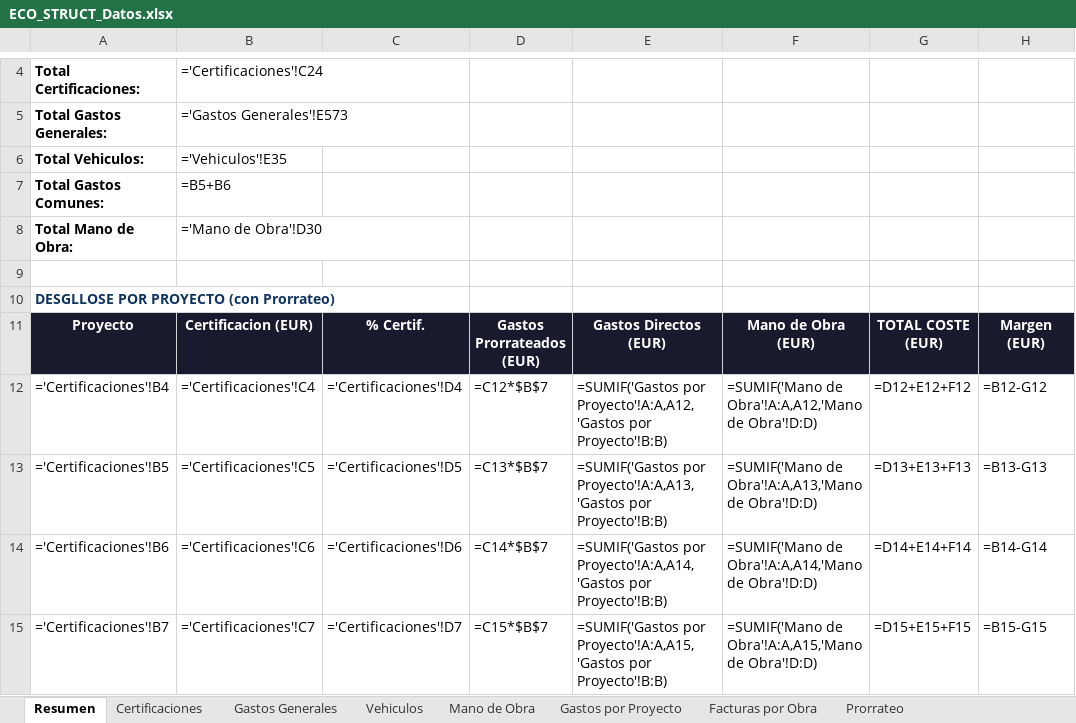
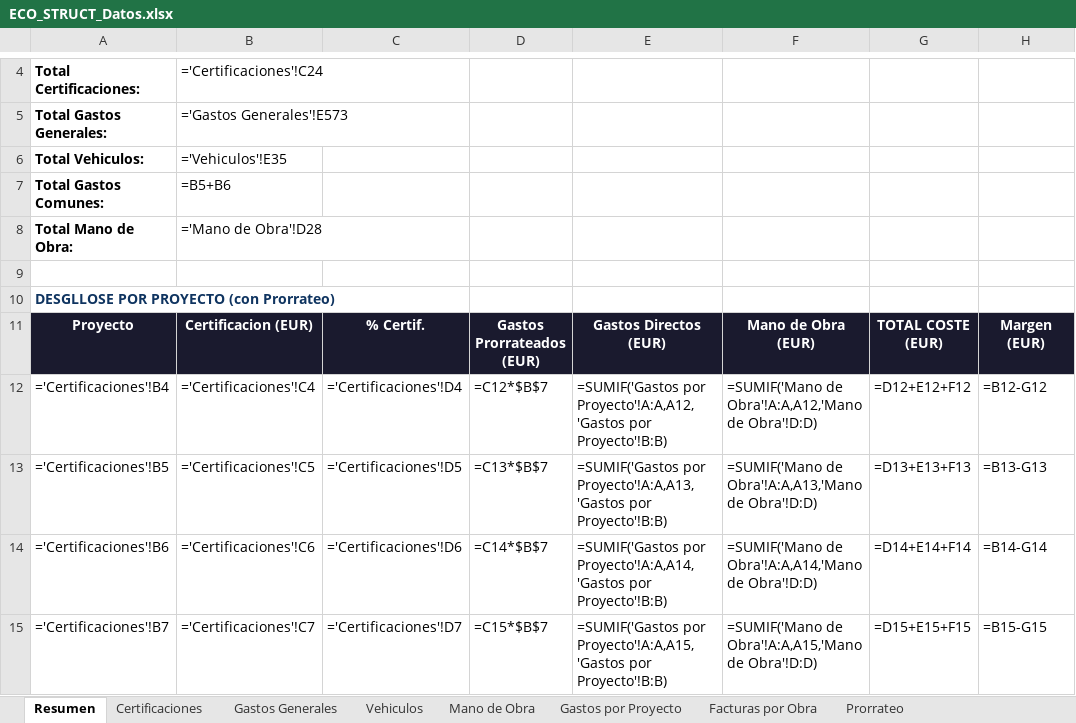
Before and after one commit to juanjosemas/dashboard, an Excel workbook: ECO_STRUCT_Datos.xlsx, sheet Resumen, drawn as a sheet; only a part is shown, gaps mark what is left out; values as stored, in another font and other column widths than the file's, no borders; formulas without a stored value are shown as written; the diff names each change by its address in the sheet, - before the commit and + after, or states it on an @@ line.

```diff
--- a/ECO_STRUCT_Datos.xlsx (sheet Resumen)
+++ b/ECO_STRUCT_Datos.xlsx (sheet Resumen)
-B8: ='Mano de Obra'!D30
+B8: ='Mano de Obra'!D28
```
Also changed, not shown: sheet Mano de Obra, 3 other files.
